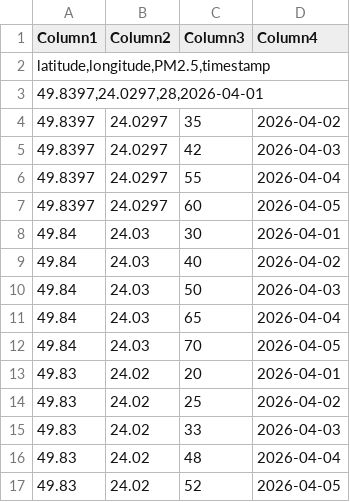
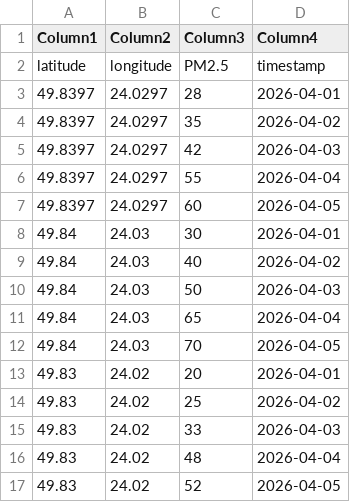
Before and after one commit to sashacool22/12312414, a CSV file: DATA21.csv, drawn as a sheet.

Commit message:
Update DATA21.csv

```diff
--- a/DATA21.csv
+++ b/DATA21.csv
@@ -1,4 +1,4 @@
 Column1;Column2;Column3;Column4
-latitude,longitude,PM2.5,timestamp
-49.8397,24.0297,28,2026-04-01
+latitude;longitude;PM2.5;timestamp
+49.8397;24.0297;28;2026-04-01
 49.8397;24.0297;35;2026-04-02
```
